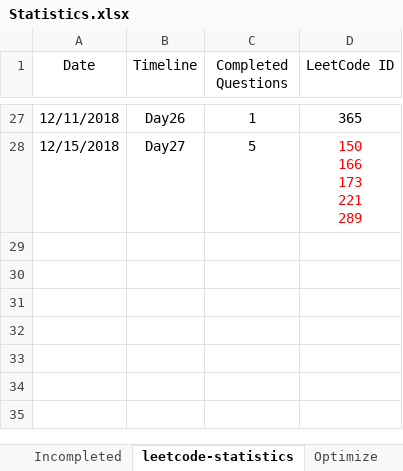
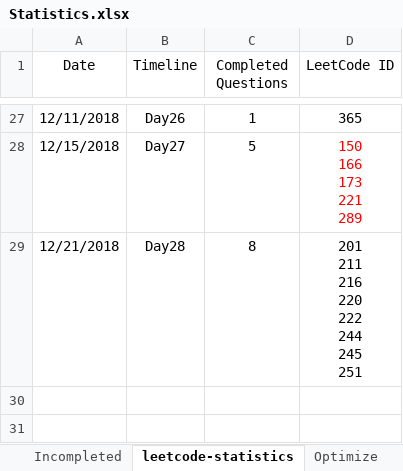
Before and after one commit to ManishLade/coding-practice, an Excel workbook: Interview/Statistics.xlsx, sheet leetcode-statistics, drawn as a sheet; only a part is shown, gaps mark what is left out; the shorter side is filled out with more unchanged rows; values as stored, in another font and other column widths than the file's, no borders; table styles not drawn; ↵ is a line break in a cell; the diff names each change by its address in the sheet, - before the commit and + after, or states it on an @@ line.

```diff
--- a/Interview/Statistics.xlsx (sheet leetcode-statistics)
+++ b/Interview/Statistics.xlsx (sheet leetcode-statistics)
-row 29: (empty)
+row 29: 12/21/2018 | Day28 | 8 | 201 ↵ 211 ↵ 216 ↵ 220 ↵ 222 ↵ 244 ↵ 245 ↵ 251
```
Also changed, not shown: 2 other files.
